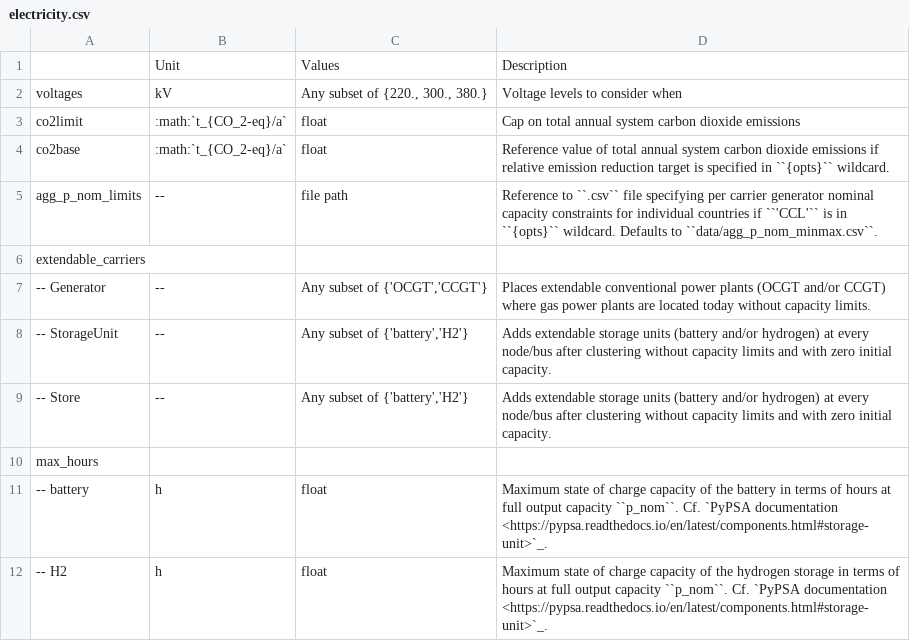
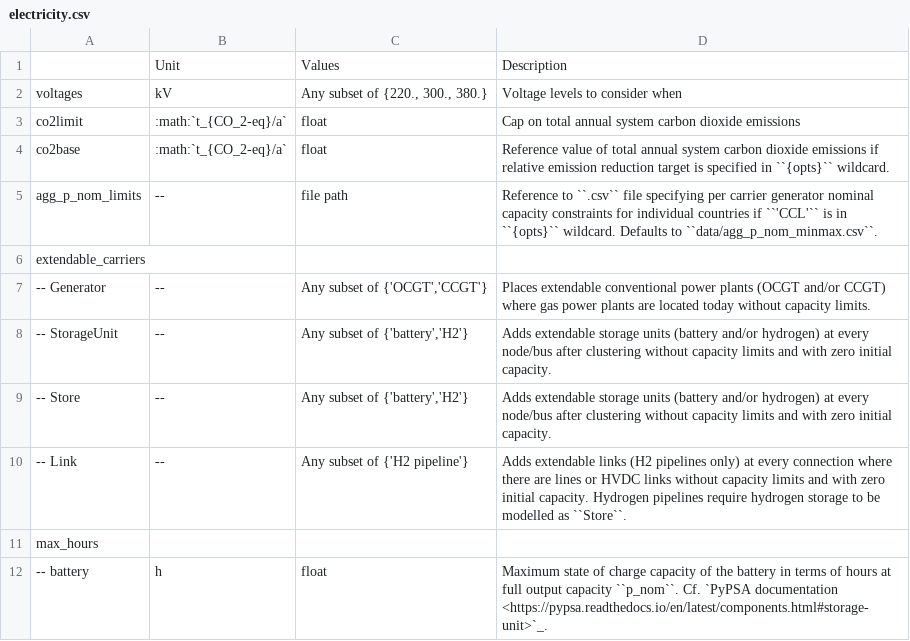
Before and after one commit to open-energy-transition/clean-firm-techs-eu, a CSV file: doc/configtables/electricity.csv, drawn as a sheet; only a part is shown; the shorter side is filled out with more unchanged rows; the diff names each change by its address in the sheet, - before the commit and + after, or states it on an @@ line.

```diff
--- a/doc/configtables/electricity.csv
+++ b/doc/configtables/electricity.csv
+row 10: -- Link | -- | Any subset of {'H2 pipeline'} | Adds extendable links (H2 pipelines only) at every connection where there are lines or HVDC links without capacity limits and with zero initial capacity. Hydrogen pipelines require hydrogen storage to be modelled as ``Store``.
```
Also changed, not shown: data/costs.csv, 4 other files.
